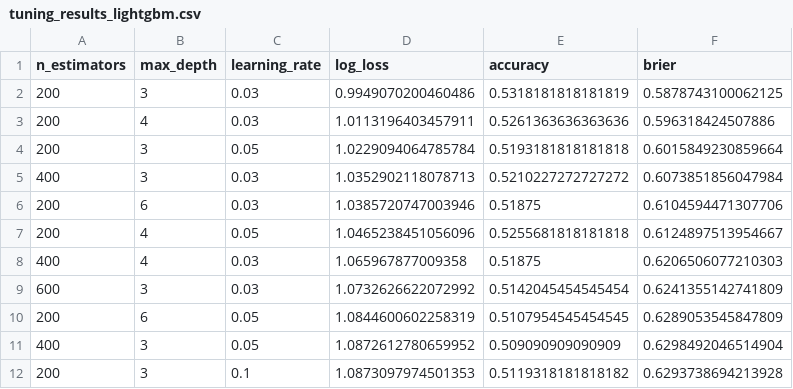
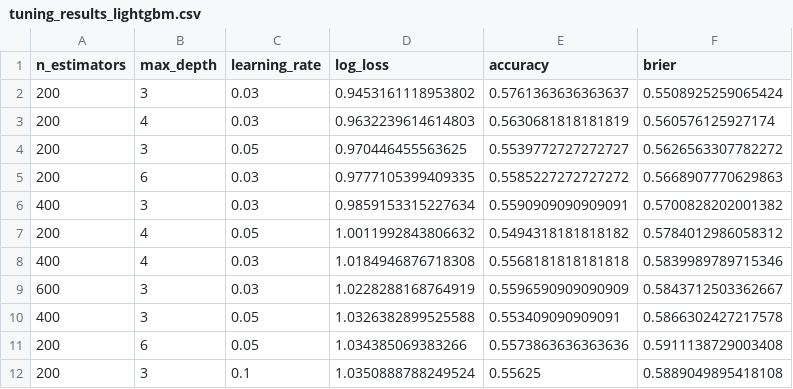
Before and after one commit to styyy722/2026world_cup_predictor, a CSV file: outputs/tables/tuning_results_lightgbm.csv, drawn as a sheet; only a part is shown; the diff covers the shown part only.

```diff
--- a/outputs/tables/tuning_results_lightgbm.csv
+++ b/outputs/tables/tuning_results_lightgbm.csv
@@ -1,12 +1,12 @@
 n_estimators,max_depth,learning_rate,log_loss,accuracy,brier
-200,3,0.03,0.9949070200460486,0.5318181818181819,0.5878743100062125
-200,4,0.03,1.0113196403457911,0.5261363636363636,0.596318424507886
-200,3,0.05,1.0229094064785784,0.5193181818181818,0.6015849230859664
-400,3,0.03,1.0352902118078713,0.5210227272727272,0.6073851856047984
-200,6,0.03,1.0385720747003946,0.51875,0.6104594471307706
-200,4,0.05,1.0465238451056096,0.5255681818181818,0.6124897513954667
-400,4,0.03,1.065967877009358,0.51875,0.6206506077210303
-600,3,0.03,1.0732626622072992,0.5142045454545454,0.6241355142741809
-200,6,0.05,1.0844600602258319,0.5107954545454545,0.6289053545847809
-400,3,0.05,1.0872612780659952,0.509090909090909,0.6298492046514904
-200,3,0.1,1.0873097974501353,0.5119318181818182,0.6293738694213928
+200,3,0.03,0.9453161118953802,0.5761363636363637,0.5508925259065424
+200,4,0.03,0.9632239614614803,0.5630681818181819,0.560576125927174
+200,3,0.05,0.970446455563625,0.5539772727272727,0.5626563307782272
+200,6,0.03,0.9777105399409335,0.5585227272727272,0.5668907770629863
+400,3,0.03,0.9859153315227634,0.5590909090909091,0.5700828202001382
+200,4,0.05,1.0011992843806632,0.5494318181818182,0.5784012986058312
+400,4,0.03,1.0184946876718308,0.5568181818181818,0.5839989789715346
+600,3,0.03,1.0228288168764919,0.5596590909090909,0.5843712503362667
+400,3,0.05,1.0326382899525588,0.553409090909091,0.5866302427217578
+200,6,0.05,1.034385069383266,0.5573863636363636,0.5911138729003408
+200,3,0.1,1.0350888788249524,0.55625,0.5889049895418108
```
Also changed, not shown: 3 added rows, 3 removed rows and 39 edited cells elsewhere in this file, data/raw/international_results.csv, outputs/tables/backtest_summary.csv, 18 other files.
